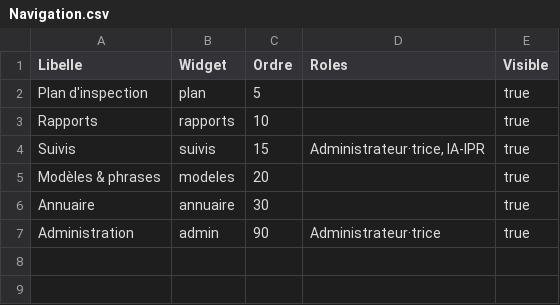
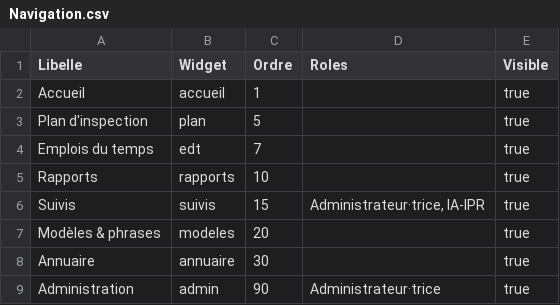
Before and after one commit to VPantaloni/grist-rapports-app, a CSV file: installation/donnees-exemple/Navigation.csv, drawn as a sheet.

```diff
--- a/installation/donnees-exemple/Navigation.csv
+++ b/installation/donnees-exemple/Navigation.csv
@@ -1,3 +1,5 @@
 Libelle,Widget,Ordre,Roles,Visible
+Accueil,accueil,1,,true
 Plan d'inspection,plan,5,,true
+Emplois du temps,edt,7,,true
 Rapports,rapports,10,,true
```
Also changed, not shown: installation/donnees-exemple/Permissions.csv, installation/donnees-exemple/Phrases.csv, 18 other files.
